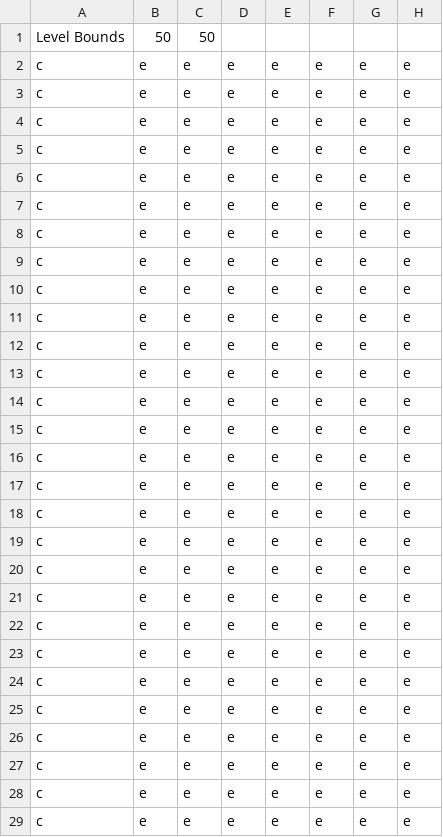
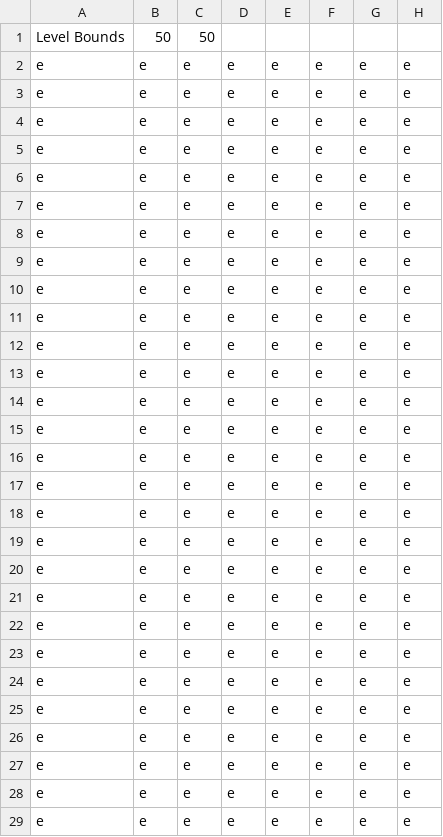
Before and after one commit to JohnnyAsh11/ImagineRIT-Magic-Simulator, a CSV file: Amoeba/TestLevel.csv, drawn as a sheet; only a part is shown; the diff covers the shown part only; the diff names each change by its address in the sheet, - before the commit and + after, or states it on an @@ line.

```diff
--- a/Amoeba/TestLevel.csv
+++ b/Amoeba/TestLevel.csv
-A2:A29: c
+A2:A29: e
```
Also changed, not shown: 1 added row, 1 removed row and 21 edited cells elsewhere in this file, 4 other files.
